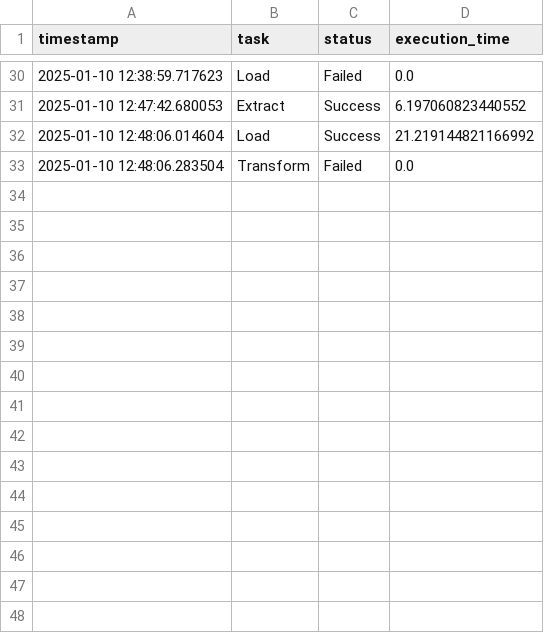
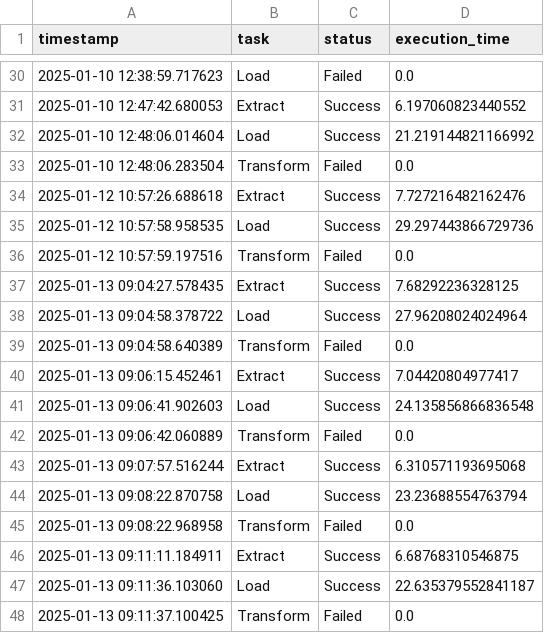
Before and after one commit to hudiyaresa/Data-Warehouse-Olist, a CSV file: pipeline_summary.csv, drawn as a sheet; only a part is shown, gaps mark what is left out.

```diff
--- a/pipeline_summary.csv
+++ b/pipeline_summary.csv
@@ -33 +33,16 @@ timestamp,task,status,execution_time
 2025-01-10 12:48:06.283504,Transform,Failed,0.0
+2025-01-12 10:57:26.688618,Extract,Success,7.727216482162476
+2025-01-12 10:57:58.958535,Load,Success,29.297443866729736
+2025-01-12 10:57:59.197516,Transform,Failed,0.0
+2025-01-13 09:04:27.578435,Extract,Success,7.68292236328125
+2025-01-13 09:04:58.378722,Load,Success,27.96208024024964
+2025-01-13 09:04:58.640389,Transform,Failed,0.0
+2025-01-13 09:06:15.452461,Extract,Success,7.04420804977417
+2025-01-13 09:06:41.902603,Load,Success,24.135856866836548
+2025-01-13 09:06:42.060889,Transform,Failed,0.0
+2025-01-13 09:07:57.516244,Extract,Success,6.310571193695068
+2025-01-13 09:08:22.870758,Load,Success,23.23688554763794
+2025-01-13 09:08:22.968958,Transform,Failed,0.0
+2025-01-13 09:11:11.184911,Extract,Success,6.68768310546875
+2025-01-13 09:11:36.103060,Load,Success,22.635379552841187
+2025-01-13 09:11:37.100425,Transform,Failed,0.0
```
Also changed, not shown: 8 other files.
